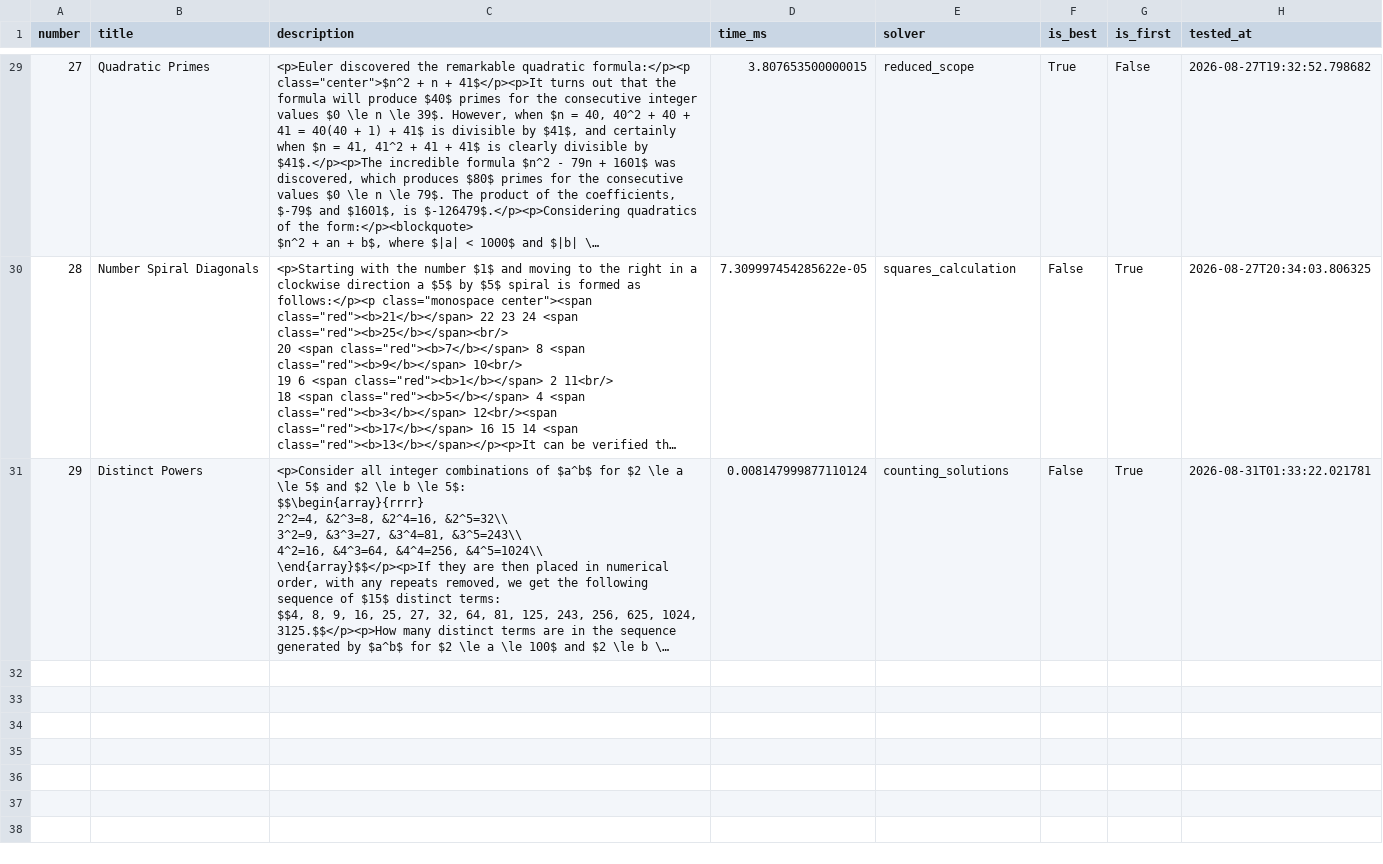
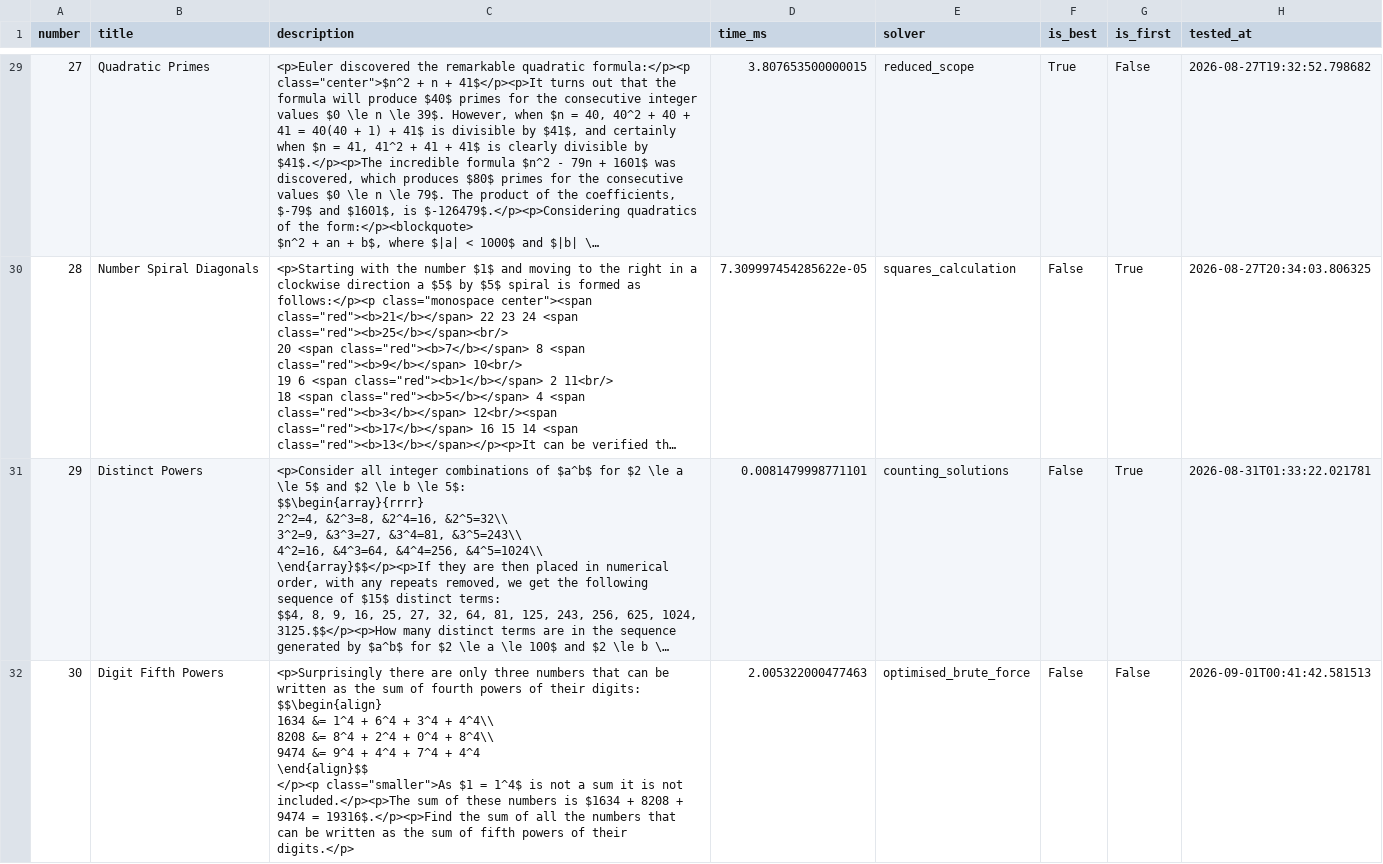
Before and after one commit to LoudMines/Project-Euler, a CSV file: Results.csv, drawn as a sheet; only a part is shown, gaps mark what is left out; long unchanged cells end in …; ↵ is a line break in a cell; the diff names each change by its address in the sheet, - before the commit and + after, or states it on an @@ line.

Commit message:
Despite annoyances solved P031. It is still very brute force and not at all pretty. Quite fast though, so though it could be optimised, I'm not going to put in more time for nanoseconds atm

```diff
--- a/Results.csv
+++ b/Results.csv
-D31 (time_ms): 0.008147999877110124
+D31 (time_ms): 0.0081479998771101
+row 32: 30 | Digit Fifth Powers | <p>Surprisingly there are only three numbers that can be written as the sum of fourth powers of their digits: ↵ $$\begin{align} ↵ 1634 &= 1^4 + 6^4 + 3^4 + 4^4\\ ↵ 8208 &= 8^4 + 2^4 + 0^4 + 8^4\\ ↵ 9474 &= 9^4 + 4^4 + 7^4 + 4^4 ↵ \end{align}$$ ↵ </p><p class="smaller">As $1 = 1^4$ is not a sum it is not included.</p><p>The sum of these numbers is $1634 + 8208 + 9474 = 19316$.</p><p>Find the sum of all the numbers that can be written as the sum of fifth powers of their digits.</p> | 2.005322000477463 | optimised_brute_force | False | False | 2026-09-01T00:41:42.581513
```
Also changed, not shown: 2 other files.
